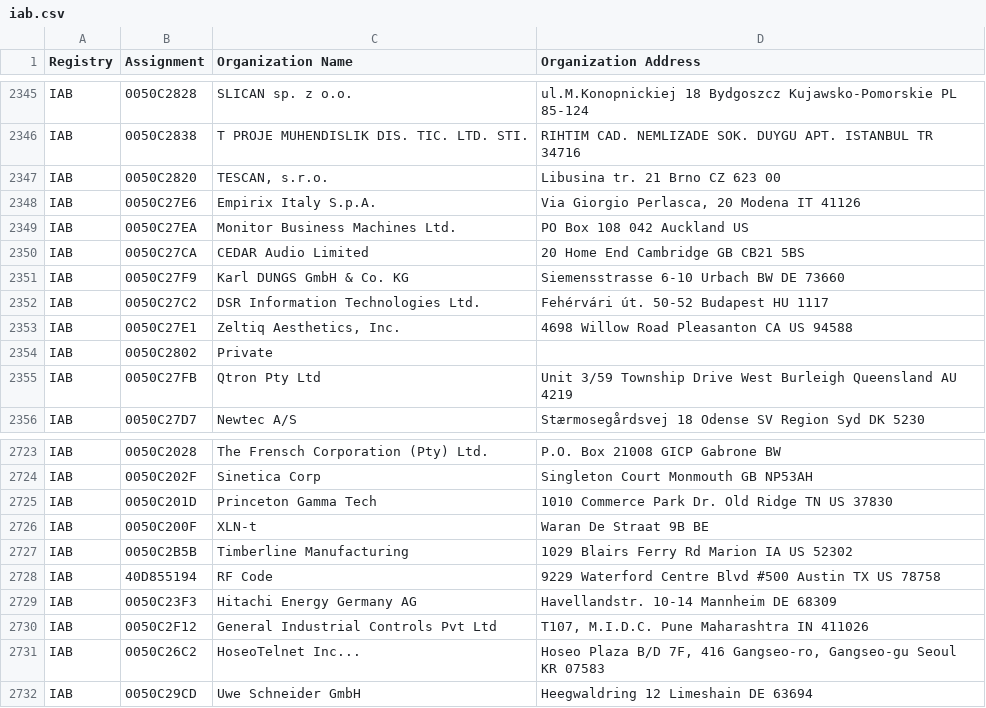
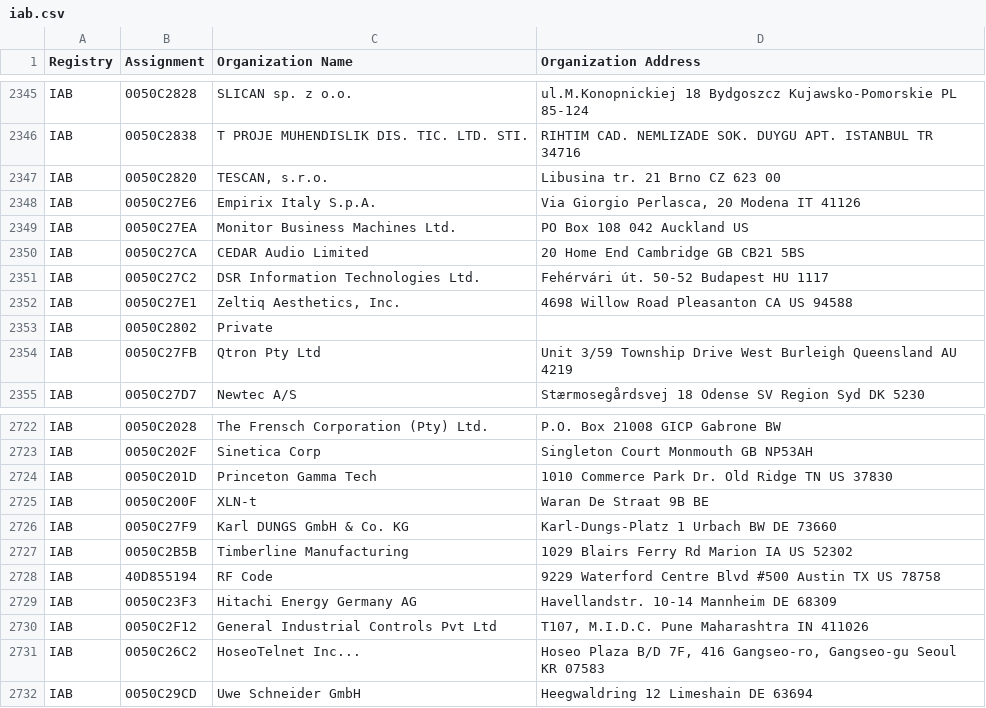
Before and after one commit to hdm/mac-tracker, a CSV file: data/ieee/iab.csv, drawn as a sheet; only a part is shown, gaps mark what is left out.

```diff
--- a/data/ieee/iab.csv
+++ b/data/ieee/iab.csv
@@ -2350,3 +2350,2 @@ IAB,0050C27EA,Monitor Business Machines Ltd.,PO Box 108 042 Auckland  US
 IAB,0050C27CA,CEDAR Audio Limited,20 Home End Cambridge  GB CB21 5BS
-IAB,0050C27F9,Karl DUNGS GmbH & Co. KG,Siemensstrasse 6-10 Urbach BW DE 73660
 IAB,0050C27C2,DSR Information Technologies Ltd.,Fehérvári út. 50-52 Budapest  HU 1117
@@ -2726,2 +2725,3 @@ IAB,0050C201D,Princeton Gamma Tech,1010 Commerce Park Dr. Old Ridge TN US 37830
 IAB,0050C200F,XLN-t,Waran De Straat 9B   BE
+IAB,0050C27F9,Karl DUNGS GmbH & Co. KG,Karl-Dungs-Platz 1 Urbach BW DE 73660
 IAB,0050C2B5B,Timberline Manufacturing,1029 Blairs Ferry Rd Marion IA US 52302
```
Also changed, not shown: data/ieee/mam.csv, data/ieee/oui36.csv, 15 other files.
